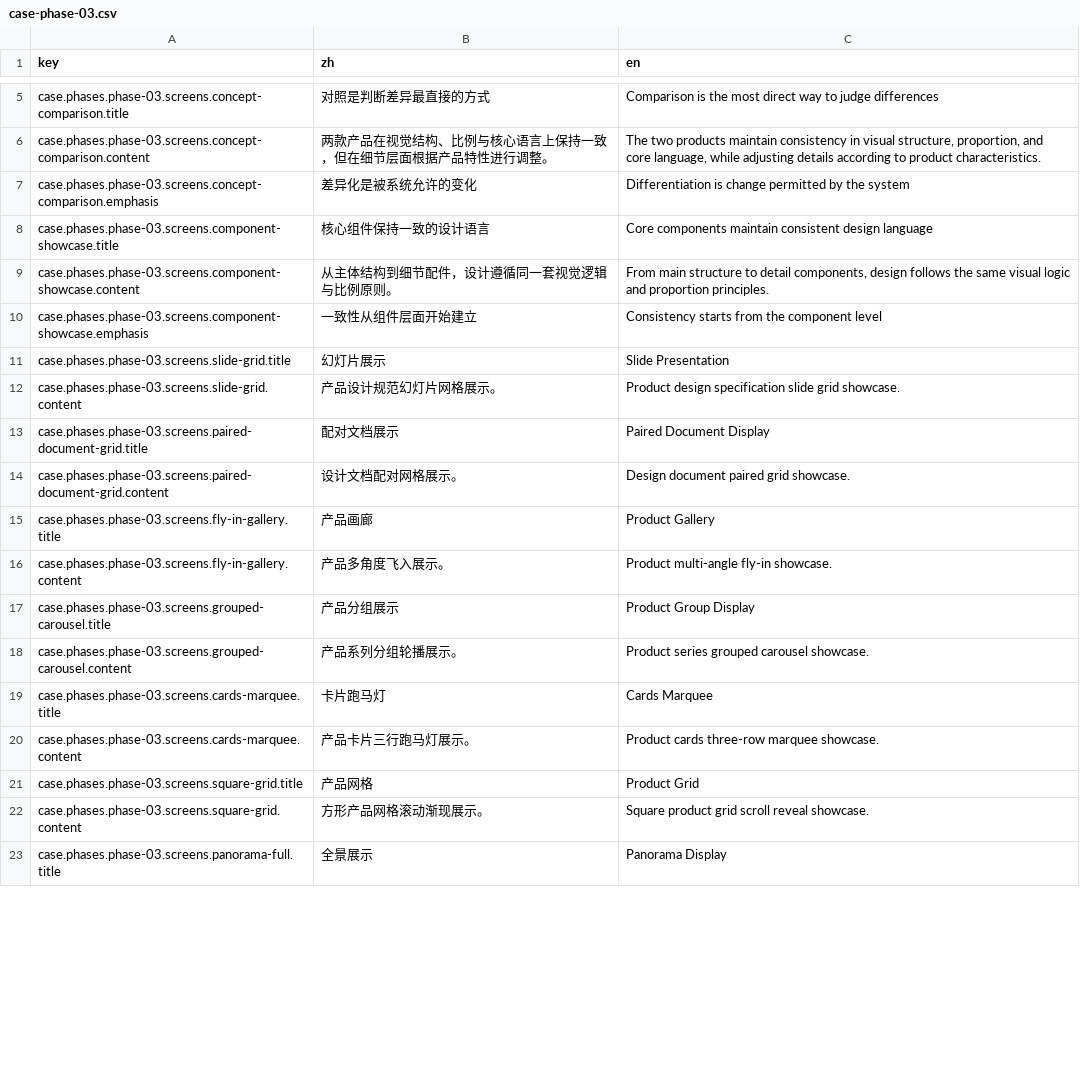
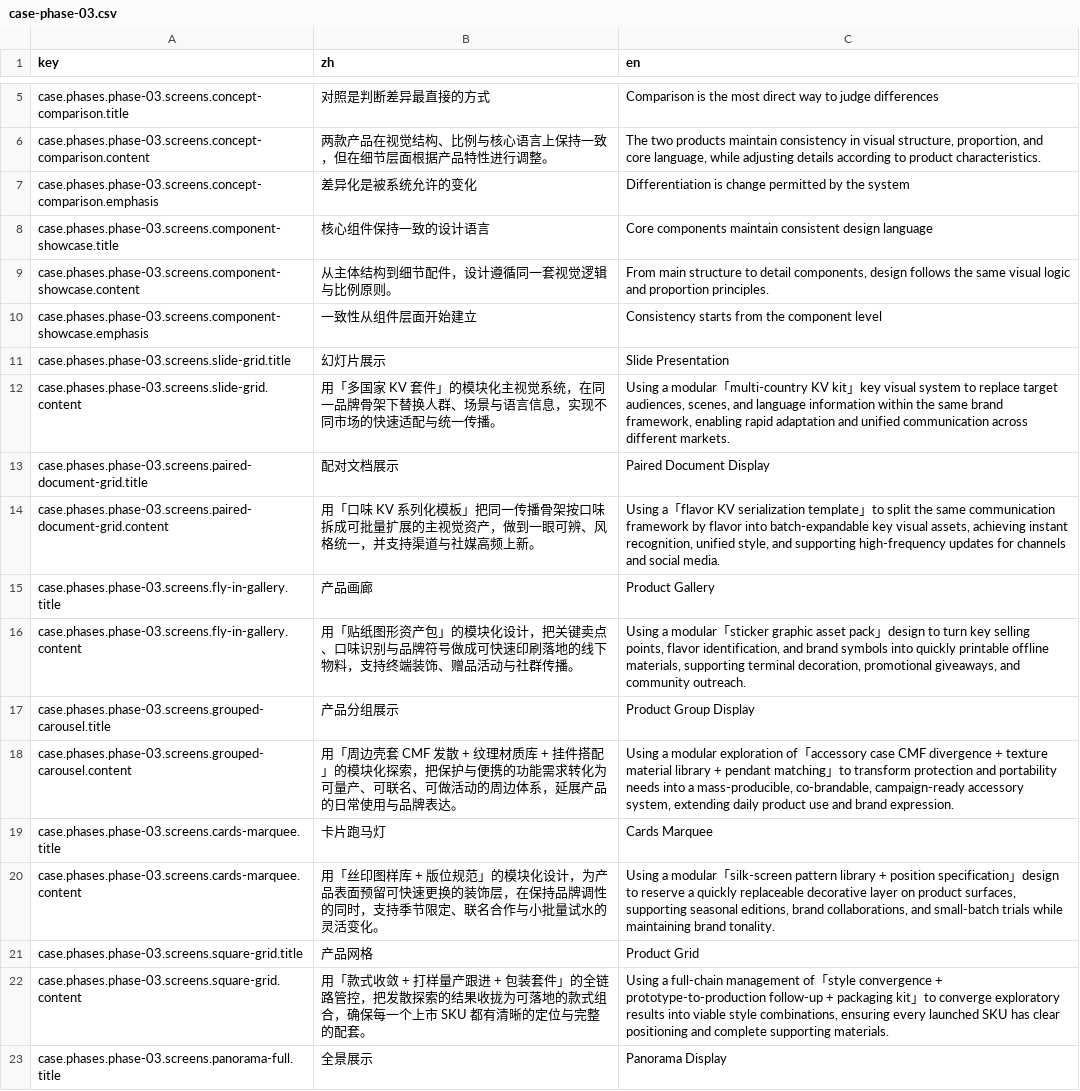
Before and after one commit to LarryPatton/TYM, a CSV file: src/i18n/content/case-phase-03.csv, drawn as a sheet; only a part is shown, gaps mark what is left out; the diff covers the shown part only.

```diff
--- a/src/i18n/content/case-phase-03.csv
+++ b/src/i18n/content/case-phase-03.csv
@@ -11,13 +11,13 @@ case.phases.phase-03.screens.component-showcase.emphasis,一致性从组件层
 case.phases.phase-03.screens.slide-grid.title,幻灯片展示,Slide Presentation
-case.phases.phase-03.screens.slide-grid.content,产品设计规范幻灯片网格展示。,Product design specification slide grid showcase.
+case.phases.phase-03.screens.slide-grid.content,"用「多国家 KV 套件」的模块化主视觉系统，在同一品牌骨架下替换人群、场景与语言信息，实现不同市场的快速适配与统一传播。","Using a modular「multi-country KV kit」key visual system to replace target audiences, scenes, and language information within the same brand framework, enabling rapid adaptation and unified communication across different markets."
 case.phases.phase-03.screens.paired-document-grid.title,配对文档展示,Paired Document Display
-case.phases.phase-03.screens.paired-document-grid.content,设计文档配对网格展示。,Design document paired grid showcase.
+case.phases.phase-03.screens.paired-document-grid.content,"用「口味 KV 系列化模板」把同一传播骨架按口味拆成可批量扩展的主视觉资产，做到一眼可辨、风格统一，并支持渠道与社媒高频上新。","Using a「flavor KV serialization template」to split the same communication framework by flavor into batch-expandable key visual assets, achieving instant recognition, unified style, and supporting high-frequency updates for channels and social media."
 case.phases.phase-03.screens.fly-in-gallery.title,产品画廊,Product Gallery
-case.phases.phase-03.screens.fly-in-gallery.content,产品多角度飞入展示。,Product multi-angle fly-in showcase.
+case.phases.phase-03.screens.fly-in-gallery.content,"用「贴纸图形资产包」的模块化设计，把关键卖点、口味识别与品牌符号做成可快速印刷落地的线下物料，支持终端装饰、赠品活动与社群传播。","Using a modular「sticker graphic asset pack」design to turn key selling points, flavor identification, and brand symbols into quickly printable offline materials, supporting terminal decoration, promotional giveaways, and community outreach."
 case.phases.phase-03.screens.grouped-carousel.title,产品分组展示,Product Group Display
-case.phases.phase-03.screens.grouped-carousel.content,产品系列分组轮播展示。,Product series grouped carousel showcase.
+case.phases.phase-03.screens.grouped-carousel.content,"用「周边壳套 CMF 发散 + 纹理材质库 + 挂件搭配」的模块化探索，把保护与便携的功能需求转化为可量产、可联名、可做活动的周边体系，延展产品的日常使用与品牌表达。","Using a modular exploration of「accessory case CMF divergence + texture material library + pendant matching」to transform protection and portability needs into a mass-producible, co-brandable, campaign-ready accessory system, extending daily product use and brand expression."
 case.phases.phase-03.screens.cards-marquee.title,卡片跑马灯,Cards Marquee
-case.phases.phase-03.screens.cards-marquee.content,产品卡片三行跑马灯展示。,Product cards three-row marquee showcase.
+case.phases.phase-03.screens.cards-marquee.content,"用「丝印图样库 + 版位规范」的模块化设计，为产品表面预留可快速更换的装饰层，在保持品牌调性的同时，支持季节限定、联名合作与小批量试水的灵活变化。","Using a modular「silk-screen pattern library + position specification」design to reserve a quickly replaceable decorative layer on product surfaces, supporting seasonal editions, brand collaborations, and small-batch trials while maintaining brand tonality."
 case.phases.phase-03.screens.square-grid.title,产品网格,Product Grid
-case.phases.phase-03.screens.square-grid.content,方形产品网格滚动渐现展示。,Square product grid scroll reveal showcase.
+case.phases.phase-03.screens.square-grid.content,"用「款式收敛 + 打样量产跟进 + 包装套件」的全链路管控，把发散探索的结果收拢为可落地的款式组合，确保每一个上市 SKU 都有清晰的定位与完整的配套。","Using a full-chain management of「style convergence + prototype-to-production follow-up + packaging kit」to converge exploratory results into viable style combinations, ensuring every launched SKU has clear positioning and complete supporting materials."
 case.phases.phase-03.screens.panorama-full.title,全景展示,Panorama Display
```
Also changed, not shown: 10 edited cells elsewhere in this file, src/i18n/content/about.csv, src/i18n/content/loading.csv, 20 other files.
